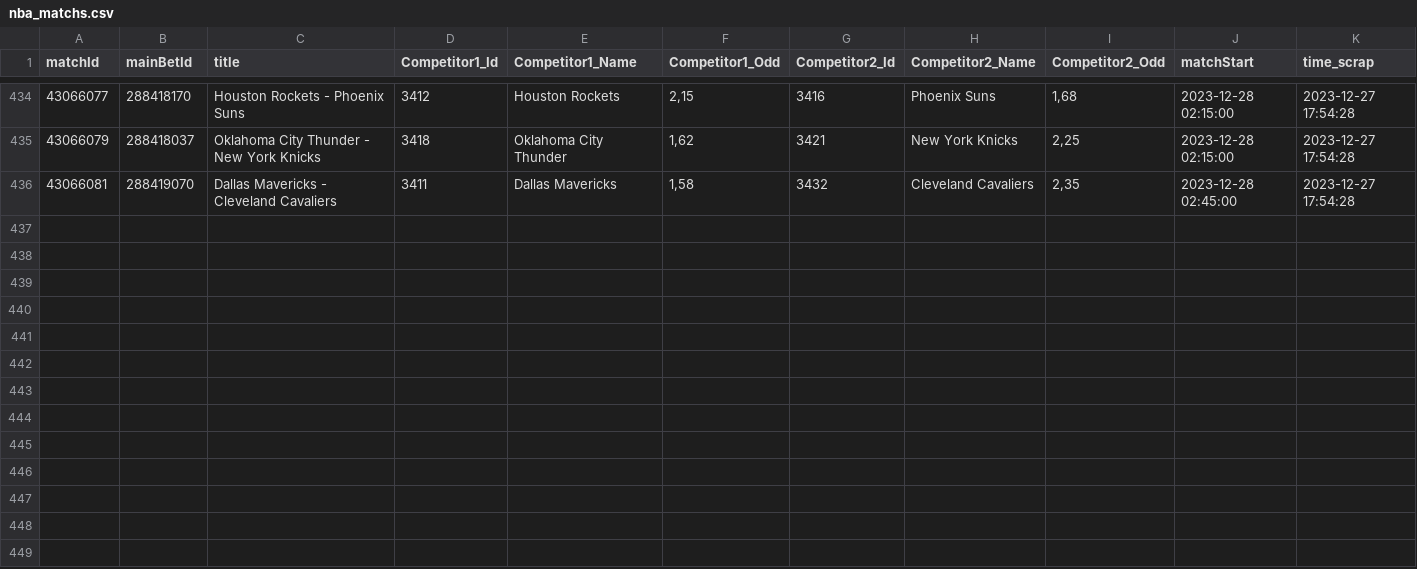
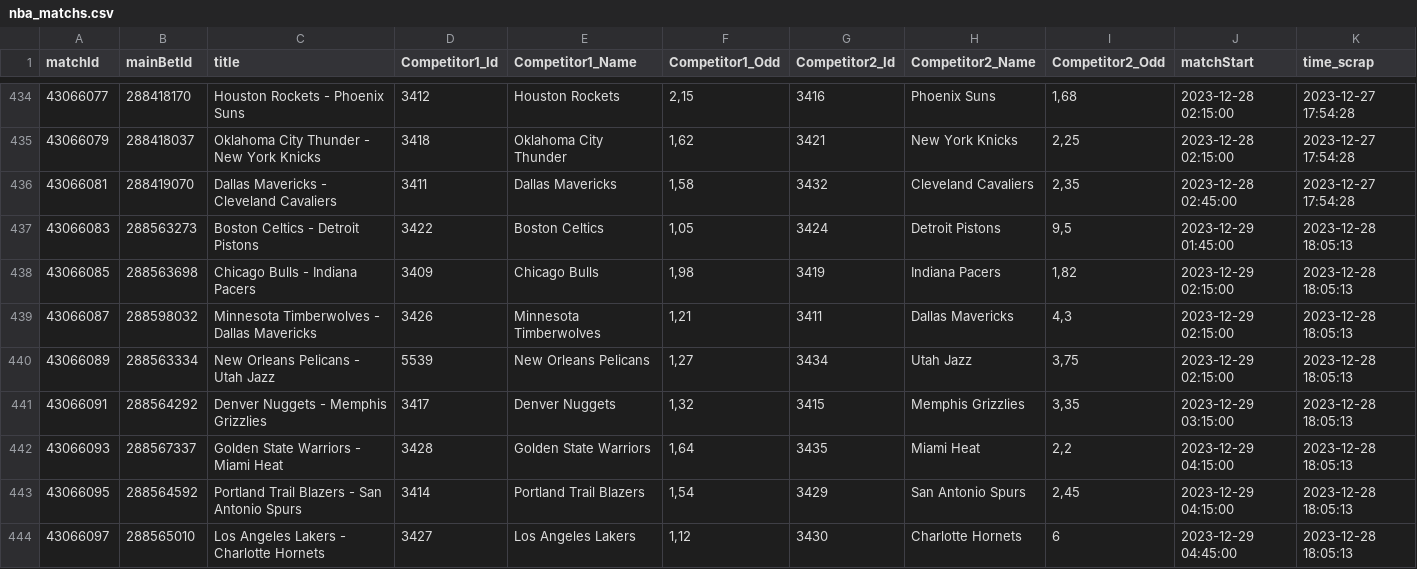
Before and after one commit to Alexis-vs/winaRaque, a CSV file: inst/extdata/nba_matchs.csv, drawn as a sheet; only a part is shown, gaps mark what is left out.

Commit message:
Add nba matchs in data

```diff
--- a/inst/extdata/nba_matchs.csv
+++ b/inst/extdata/nba_matchs.csv
@@ -436 +436,9 @@
 "43066081";"288419070";"Dallas Mavericks - Cleveland Cavaliers";"3411";"Dallas Mavericks";1,58;"3432";"Cleveland Cavaliers";2,35;2023-12-28 02:45:00;2023-12-27 17:54:28
+"43066083";"288563273";"Boston Celtics - Detroit Pistons";"3422";"Boston Celtics";1,05;"3424";"Detroit Pistons";9,5;2023-12-29 01:45:00;2023-12-28 18:05:13
+"43066085";"288563698";"Chicago Bulls - Indiana Pacers";"3409";"Chicago Bulls";1,98;"3419";"Indiana Pacers";1,82;2023-12-29 02:15:00;2023-12-28 18:05:13
+"43066087";"288598032";"Minnesota Timberwolves - Dallas Mavericks";"3426";"Minnesota Timberwolves";1,21;"3411";"Dallas Mavericks";4,3;2023-12-29 02:15:00;2023-12-28 18:05:13
+"43066089";"288563334";"New Orleans Pelicans - Utah Jazz";"5539";"New Orleans Pelicans";1,27;"3434";"Utah Jazz";3,75;2023-12-29 02:15:00;2023-12-28 18:05:13
+"43066091";"288564292";"Denver Nuggets - Memphis Grizzlies";"3417";"Denver Nuggets";1,32;"3415";"Memphis Grizzlies";3,35;2023-12-29 03:15:00;2023-12-28 18:05:13
+"43066093";"288567337";"Golden State Warriors - Miami Heat";"3428";"Golden State Warriors";1,64;"3435";"Miami Heat";2,2;2023-12-29 04:15:00;2023-12-28 18:05:13
+"43066095";"288564592";"Portland Trail Blazers - San Antonio Spurs";"3414";"Portland Trail Blazers";1,54;"3429";"San Antonio Spurs";2,45;2023-12-29 04:15:00;2023-12-28 18:05:13
+"43066097";"288565010";"Los Angeles Lakers - Charlotte Hornets";"3427";"Los Angeles Lakers";1,12;"3430";"Charlotte Hornets";6;2023-12-29 04:45:00;2023-12-28 18:05:13
```
